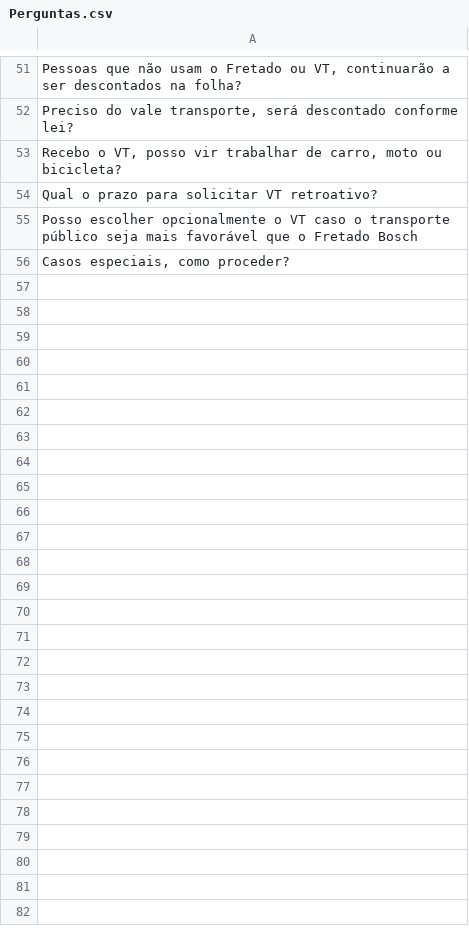
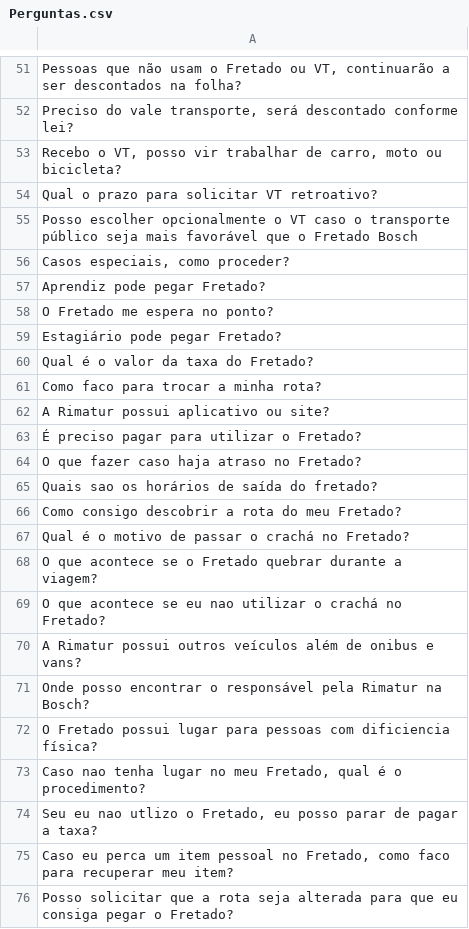
Before and after one commit to Tavares-Gui/TCC-Senai_IA, a CSV file: csv/Perguntas.csv, drawn as a sheet; only a part is shown, gaps mark what is left out; the diff names each change by its address in the sheet, - before the commit and + after, or states it on an @@ line.

```diff
--- a/csv/Perguntas.csv
+++ b/csv/Perguntas.csv
+row 57: Aprendiz pode pegar Fretado?
+row 58: O Fretado me espera no ponto?
+row 59: Estagiário pode pegar Fretado?
+row 60: Qual é o valor da taxa do Fretado?
+row 61: Como faco para trocar a minha rota?
+row 62: A Rimatur possui aplicativo ou site?
+row 63: É preciso pagar para utilizar o Fretado?
+row 64: O que fazer caso haja atraso no Fretado?
+row 65: Quais sao os horários de saída do fretado?
+row 66: Como consigo descobrir a rota do meu Fretado?
+row 67: Qual é o motivo de passar o crachá no Fretado?
+row 68: O que acontece se o Fretado quebrar durante a viagem?
+row 69: O que acontece se eu nao utilizar o crachá no Fretado?
+row 70: A Rimatur possui outros veículos além de onibus e vans?
+row 71: Onde posso encontrar o responsável pela Rimatur na Bosch?
+row 72: O Fretado possui lugar para pessoas com dificiencia física?
+row 73: Caso nao tenha lugar no meu Fretado, qual é o procedimento?
+row 74: Seu eu nao utlizo o Fretado, eu posso parar de pagar a taxa?
+row 75: Caso eu perca um item pessoal no Fretado, como faco para recuperar meu item?
+row 76: Posso solicitar que a rota seja alterada para que eu consiga pegar o Fretado?
```
Also changed, not shown: csv/PerguntasRespostas.csv, csv/Respostas.csv, 4 other files.
